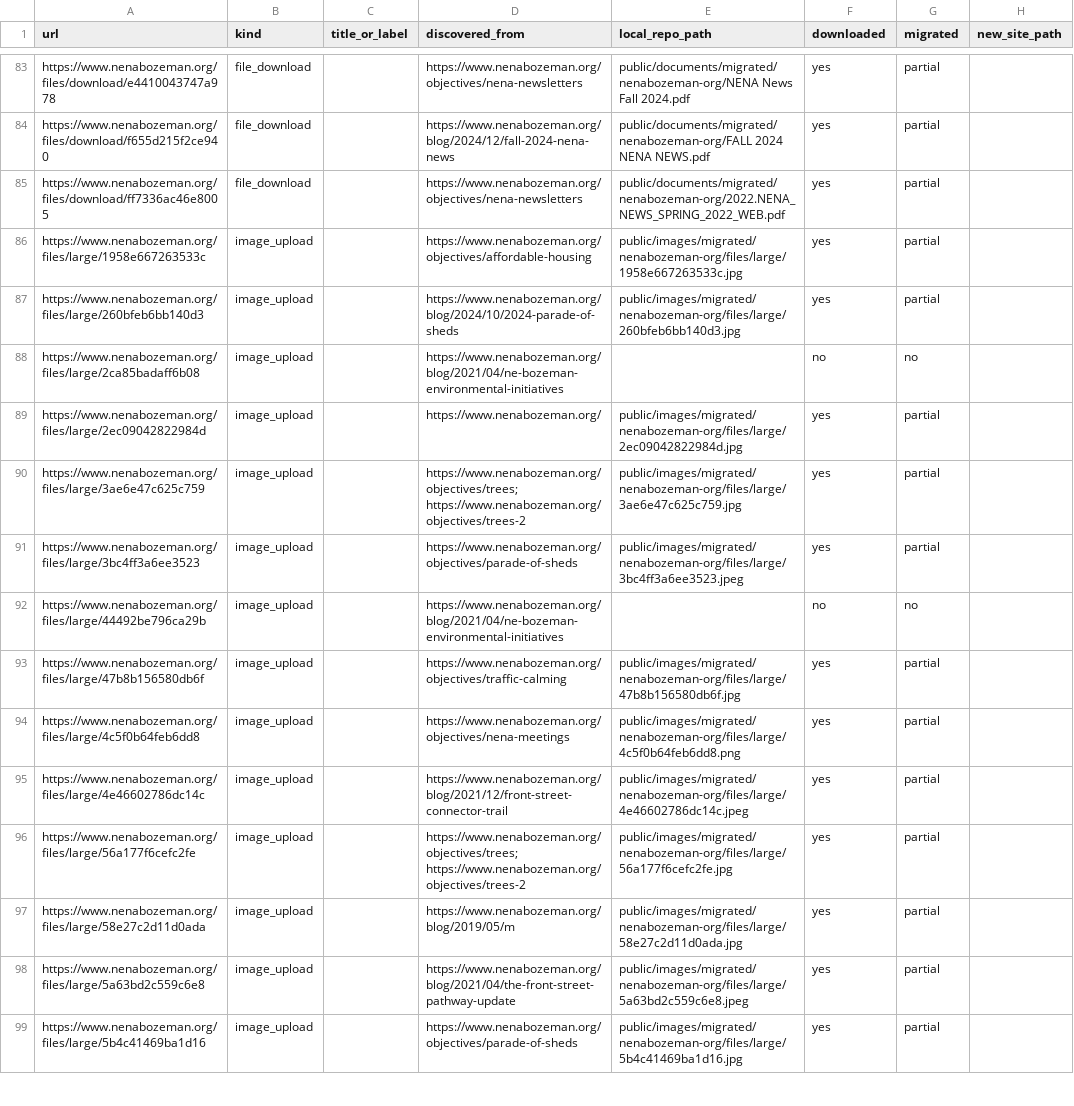
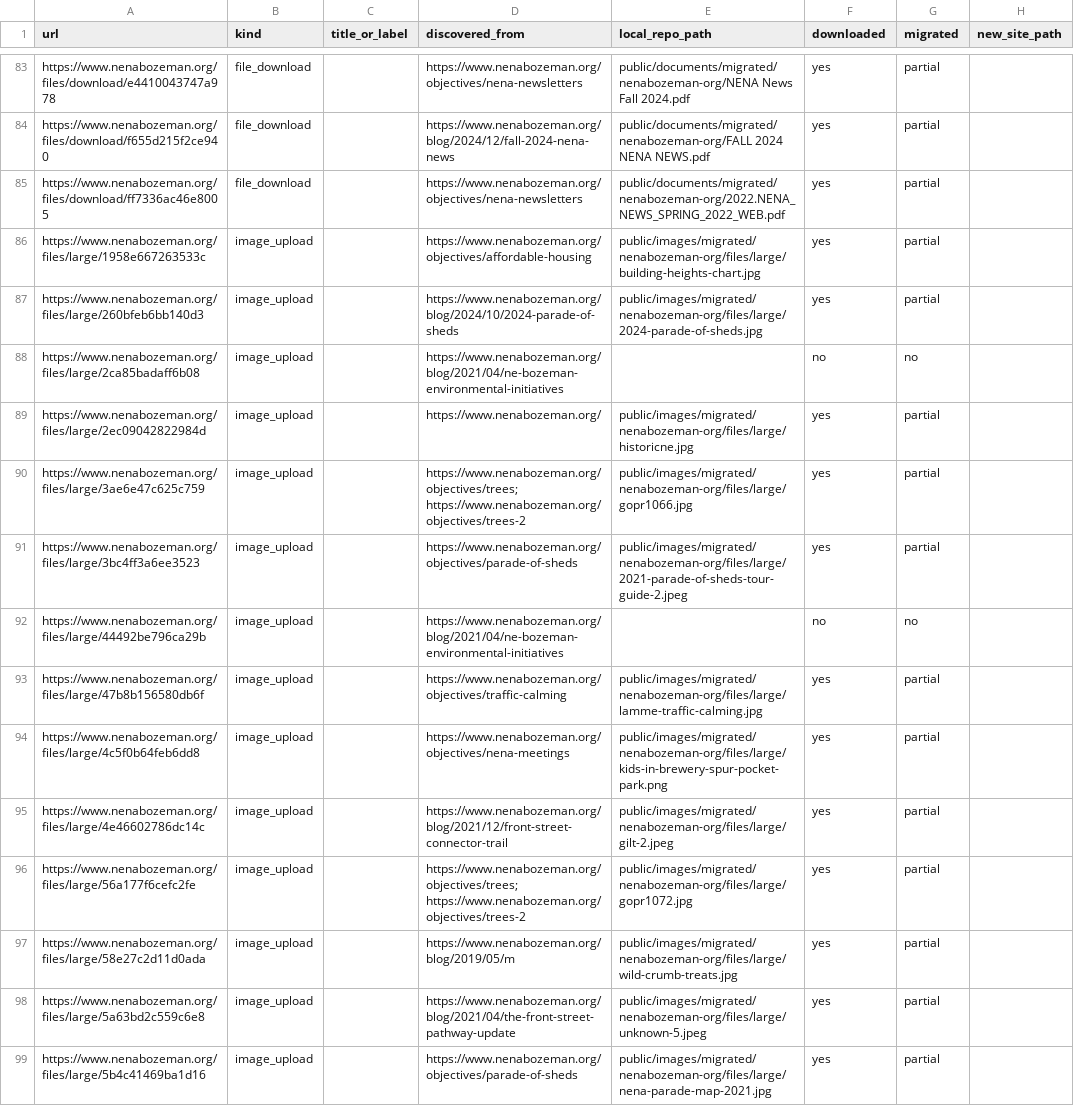
Before and after one commit to nena-bozeman/nena-public-website, a CSV file: data/legacy-inventory.csv, drawn as a sheet; only a part is shown, gaps mark what is left out; the diff covers the shown part only; the diff names each change by its address in the sheet, - before the commit and + after, or states it on an @@ line.

Commit message:
feat: update .gitignore and package.json for legacy data management
- Expanded .gitignore to include new data files while preserving legacy inventory files.
- Added new npm scripts for managing legacy MySQL Docker containers.
- Updated legacy inventory CSV and JSON files with new paths and image references for improved resource management.

```diff
--- a/data/legacy-inventory.csv
+++ b/data/legacy-inventory.csv
-E86 (local_repo_path): public/images/migrated/nenabozeman-org/files/large/1958e667263533c.jpg
+E86 (local_repo_path): public/images/migrated/nenabozeman-org/files/large/building-heights-chart.jpg
-E87 (local_repo_path): public/images/migrated/nenabozeman-org/files/large/260bfeb6bb140d3.jpg
+E87 (local_repo_path): public/images/migrated/nenabozeman-org/files/large/2024-parade-of-sheds.jpg
-E89 (local_repo_path): public/images/migrated/nenabozeman-org/files/large/2ec09042822984d.jpg
+E89 (local_repo_path): public/images/migrated/nenabozeman-org/files/large/historicne.jpg
-E90 (local_repo_path): public/images/migrated/nenabozeman-org/files/large/3ae6e47c625c759.jpg
+E90 (local_repo_path): public/images/migrated/nenabozeman-org/files/large/gopr1066.jpg
-E91 (local_repo_path): public/images/migrated/nenabozeman-org/files/large/3bc4ff3a6ee3523.jpeg
+E91 (local_repo_path): public/images/migrated/nenabozeman-org/files/large/2021-parade-of-sheds-tour-guide-2.jpeg
-E93 (local_repo_path): public/images/migrated/nenabozeman-org/files/large/47b8b156580db6f.jpg
+E93 (local_repo_path): public/images/migrated/nenabozeman-org/files/large/lamme-traffic-calming.jpg
-E94 (local_repo_path): public/images/migrated/nenabozeman-org/files/large/4c5f0b64feb6dd8.png
+E94 (local_repo_path): public/images/migrated/nenabozeman-org/files/large/kids-in-brewery-spur-pocket-park.png
-E95 (local_repo_path): public/images/migrated/nenabozeman-org/files/large/4e46602786dc14c.jpeg
+E95 (local_repo_path): public/images/migrated/nenabozeman-org/files/large/gilt-2.jpeg
-E96 (local_repo_path): public/images/migrated/nenabozeman-org/files/large/56a177f6cefc2fe.jpg
+E96 (local_repo_path): public/images/migrated/nenabozeman-org/files/large/gopr1072.jpg
-E97 (local_repo_path): public/images/migrated/nenabozeman-org/files/large/58e27c2d11d0ada.jpg
+E97 (local_repo_path): public/images/migrated/nenabozeman-org/files/large/wild-crumb-treats.jpg
-E98 (local_repo_path): public/images/migrated/nenabozeman-org/files/large/5a63bd2c559c6e8.jpeg
+E98 (local_repo_path): public/images/migrated/nenabozeman-org/files/large/unknown-5.jpeg
-E99 (local_repo_path): public/images/migrated/nenabozeman-org/files/large/5b4c41469ba1d16.jpg
+E99 (local_repo_path): public/images/migrated/nenabozeman-org/files/large/nena-parade-map-2021.jpg
```
Also changed, not shown: 16 edited cells elsewhere in this file, 3 other files.
